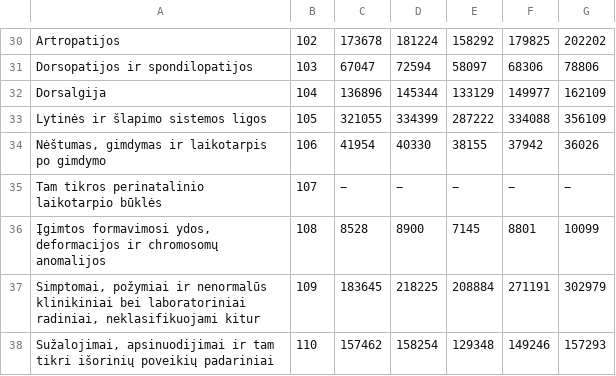
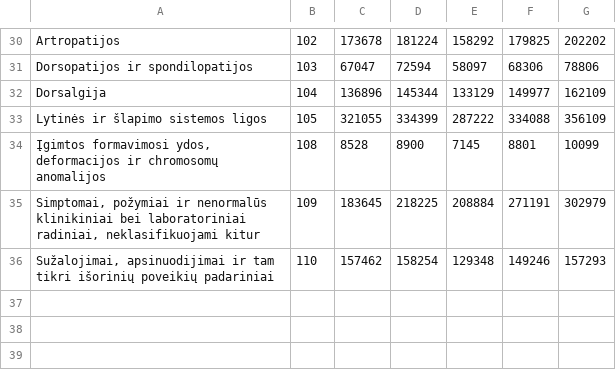
Before and after one commit to PaulDavis04/Final-project, a CSV file: MOTERYS_lent.csv, drawn as a sheet; only a part is shown, gaps mark what is left out; the diff names each change by its address in the sheet, - before the commit and + after, or states it on an @@ line.

```diff
--- a/MOTERYS_lent.csv
+++ b/MOTERYS_lent.csv
-row 34: Nėštumas, gimdymas ir laikotarpis po gimdymo | 106 | 41954 | 40330 | 38155 | 37942 | 36026
-row 35: Tam tikros perinatalinio laikotarpio būklės | 107 | − | − | − | − | −
```
Also changed, not shown: 2 other files.
